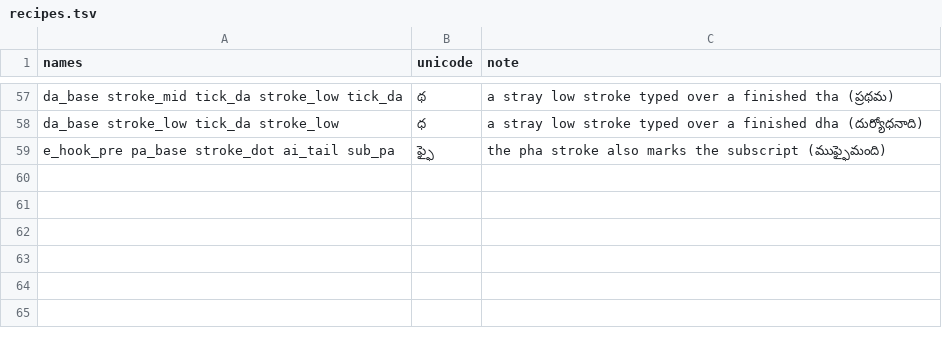
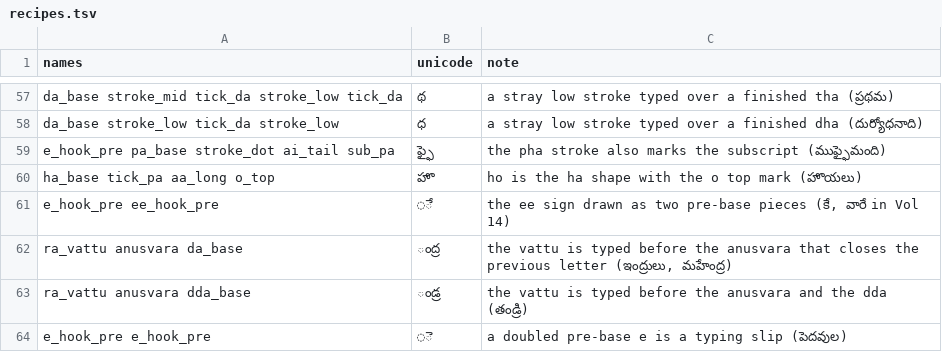
Before and after one commit to miriyald/te-recover-pdf, a TSV file: fonts/anu/shape-naming/recipes.tsv, drawn as a sheet; only a part is shown, gaps mark what is left out.

```diff
--- a/fonts/anu/shape-naming/recipes.tsv
+++ b/fonts/anu/shape-naming/recipes.tsv
@@ -59 +59,6 @@ da_base stroke_low tick_da stroke_low	ధ	a stray low stroke typed over a finish
 e_hook_pre pa_base stroke_dot ai_tail sub_pa	ఫ్ఫై	the pha stroke also marks the subscript (ముఫ్ఫైమంది)
+ha_base tick_pa aa_long o_top	హొ	ho is the ha shape with the o top mark (హొయలు)
+e_hook_pre ee_hook_pre	◌ే	the ee sign drawn as two pre-base pieces (కే, వారే in Vol 14)
+ra_vattu anusvara da_base	ంద్ర	the vattu is typed before the anusvara that closes the previous letter (ఇంద్రులు, మహేంద్ర)
+ra_vattu anusvara dda_base	ండ్ర	the vattu is typed before the anusvara and the dda (తండ్రి)
+e_hook_pre e_hook_pre	◌ె	a doubled pre-base e is a typing slip (పెదవుల)
```
Also changed, not shown: fonts/anu/shape-naming/names.tsv, 1 other file.
